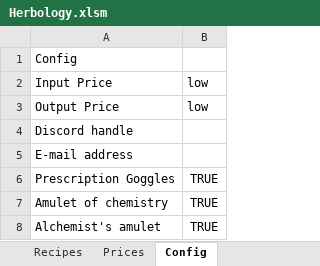
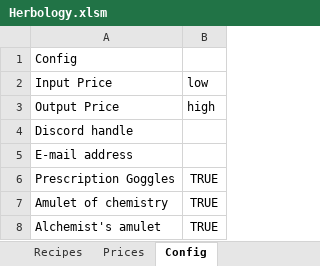
Before and after one commit to meserbetcioglu/OSRS-Herb, an Excel workbook: Herbology.xlsm, sheet Config, drawn as a sheet; values as stored, in another font and other column widths than the file's, no borders; the diff names each change by its address in the sheet, - before the commit and + after, or states it on an @@ line.

```diff
--- a/Herbology.xlsm (sheet Config)
+++ b/Herbology.xlsm (sheet Config)
-B3: low
+B3: high
```
Also changed, not shown: sheet Prices, sheet Recipes, formulas that keep their value, hidden cells.
